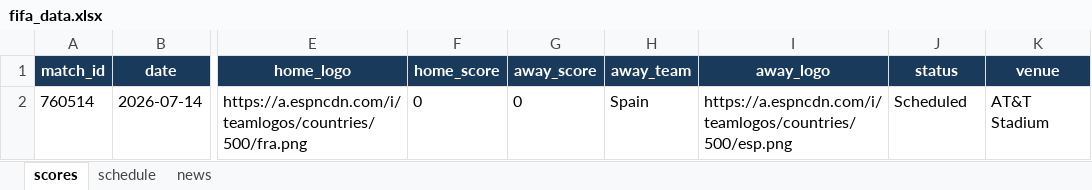
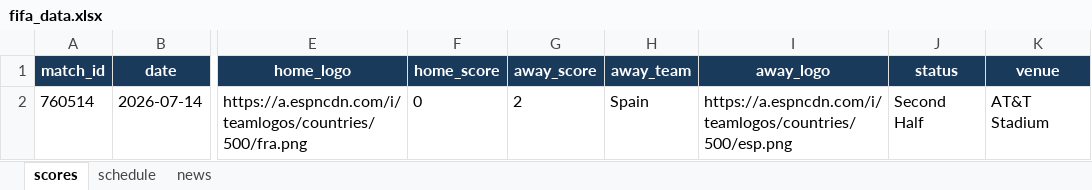
Before and after one commit to bibhu2020/media, an Excel workbook: fifa/fifa_data.xlsx, sheet scores, drawn as a sheet; only a part is shown, gaps mark what is left out; values as stored, in another font and other column widths than the file's, no borders; the diff names each change by its address in the sheet, - before the commit and + after, or states it on an @@ line.

```diff
--- a/fifa/fifa_data.xlsx (sheet scores)
+++ b/fifa/fifa_data.xlsx (sheet scores)
-G2 (away_score): 0
+G2 (away_score): 2
-J2 (status): Scheduled
+J2 (status): Second Half
```
Also changed, not shown: sheet news.
